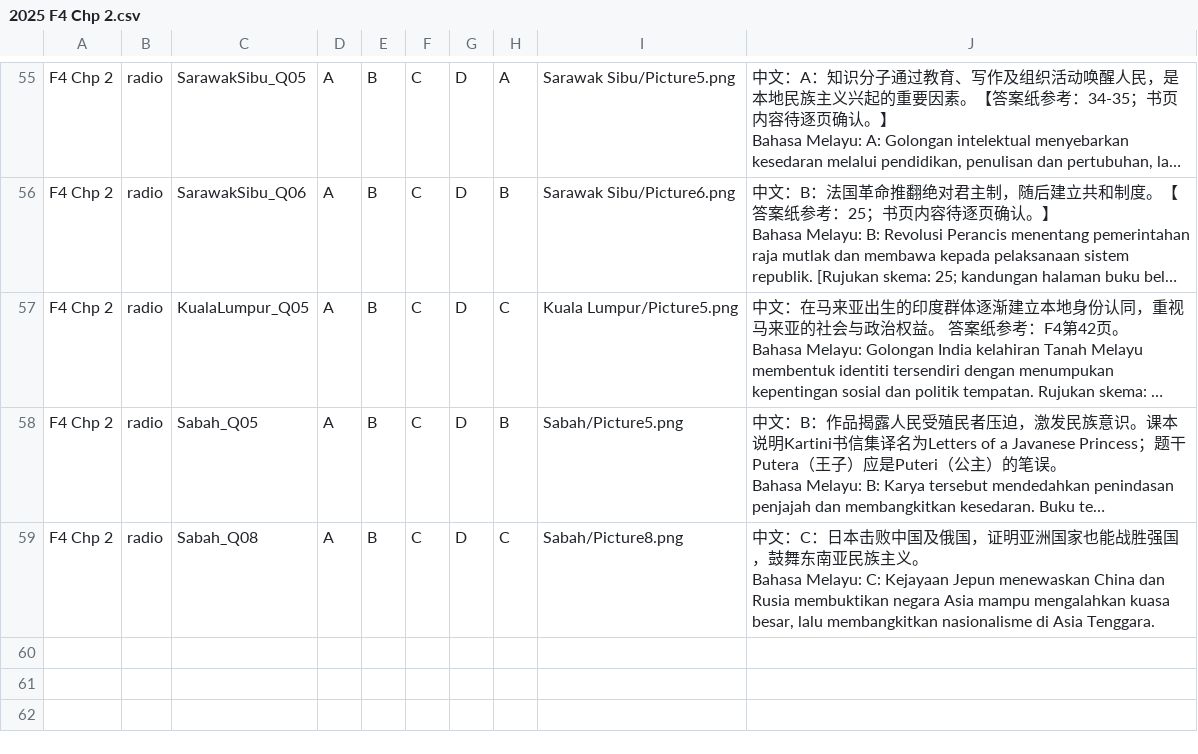
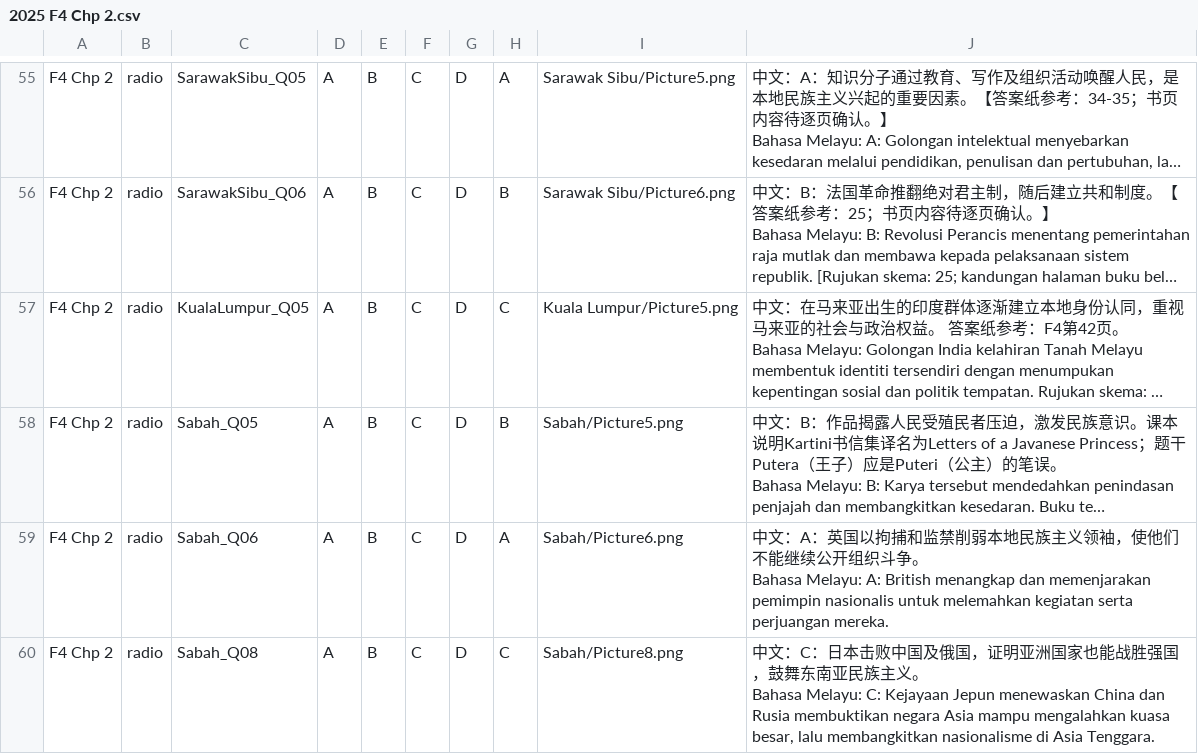
Before and after one commit to nobody0619/SPM-SEJ, a CSV file: 2025/2025 F4 Chp 2.csv, drawn as a sheet; only a part is shown, gaps mark what is left out; long unchanged cells end in …; ↵ is a line break in a cell; the diff names each change by its address in the sheet, - before the commit and + after, or states it on an @@ line.

```diff
--- a/2025/2025 F4 Chp 2.csv
+++ b/2025/2025 F4 Chp 2.csv
+row 59: F4 Chp 2 | radio | Sabah_Q06 | A | B | C | D | A | Sabah/Picture6.png | 中文：A：英国以拘捕和监禁削弱本地民族主义领袖，使他们不能继续公开组织斗争。 ↵ Bahasa Melayu: A: British menangkap dan memenjarakan pemimpin nasionalis untuk melemahkan kegiatan serta perjuangan mereka.
```
Also changed, not shown: 2025/2025 F4 Chp 3.csv, 2025/ByChapterCSV/2025 F4 Chp 2.csv, 4 other files.
